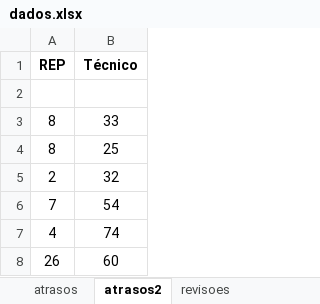
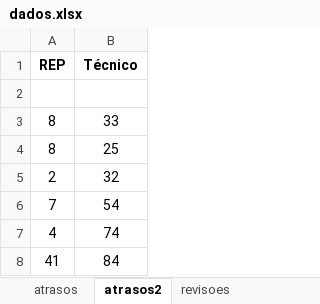
Before and after one commit to Felipe8959/estatisticas_iten, an Excel workbook: dados.xlsx, sheet atrasos2, drawn as a sheet; values as stored, in another font and other column widths than the file's, no borders; removed rows and columns are numbered as before the commit, all else as after; the diff names each change by its address in the sheet, - before the commit and + after, or states it on an @@ line.

```diff
--- a/dados.xlsx (sheet atrasos2)
+++ b/dados.xlsx (sheet atrasos2)
-row 8: 26 | 60
+row 8: 41 | 84
```
Also changed, not shown: sheet atrasos, sheet envios2, sheet envios, sheet erros, sheet erros2, other sheet tabs, formulas that keep their value, Estatísticas REP.xlsm, 3 other files.
